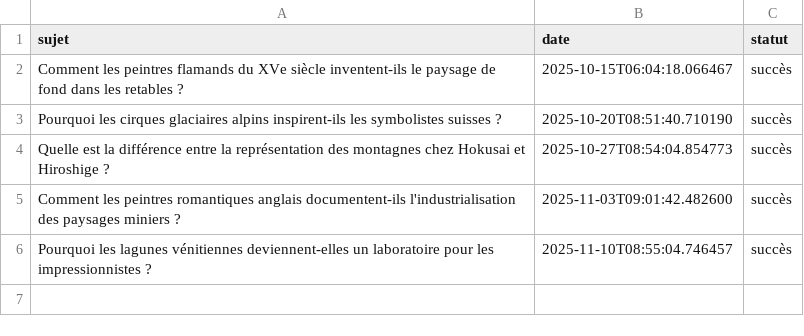
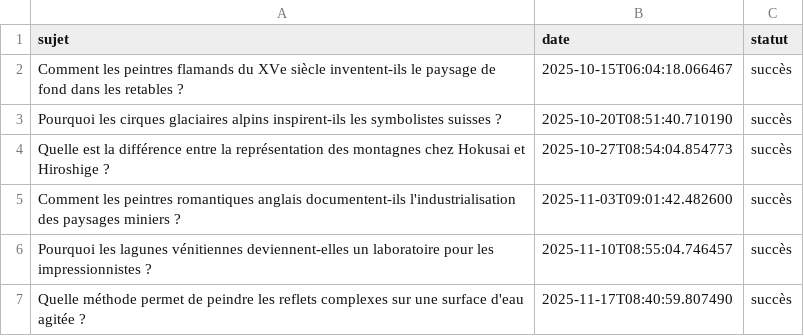
Before and after one commit to Metalosmose21/Nature-5, a CSV file: sujets_traites.csv, drawn as a sheet.

```diff
--- a/sujets_traites.csv
+++ b/sujets_traites.csv
@@ -6 +6,2 @@ Comment les peintres romantiques anglais documentent-ils l'industrialisation des
 Pourquoi les lagunes vénitiennes deviennent-elles un laboratoire pour les impressionnistes ?,2025-11-10T08:55:04.746457,succès
+Quelle méthode permet de peindre les reflets complexes sur une surface d'eau agitée ?,2025-11-17T08:40:59.807490,succès
```
Also changed, not shown: sujets.csv.
